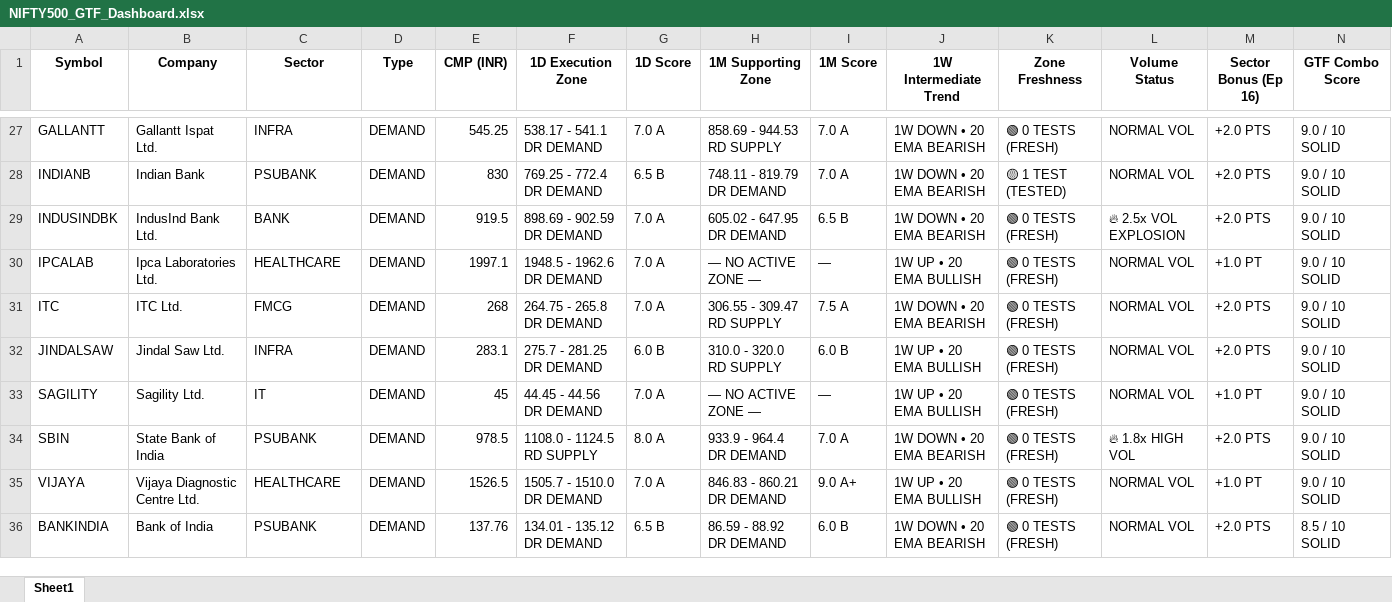
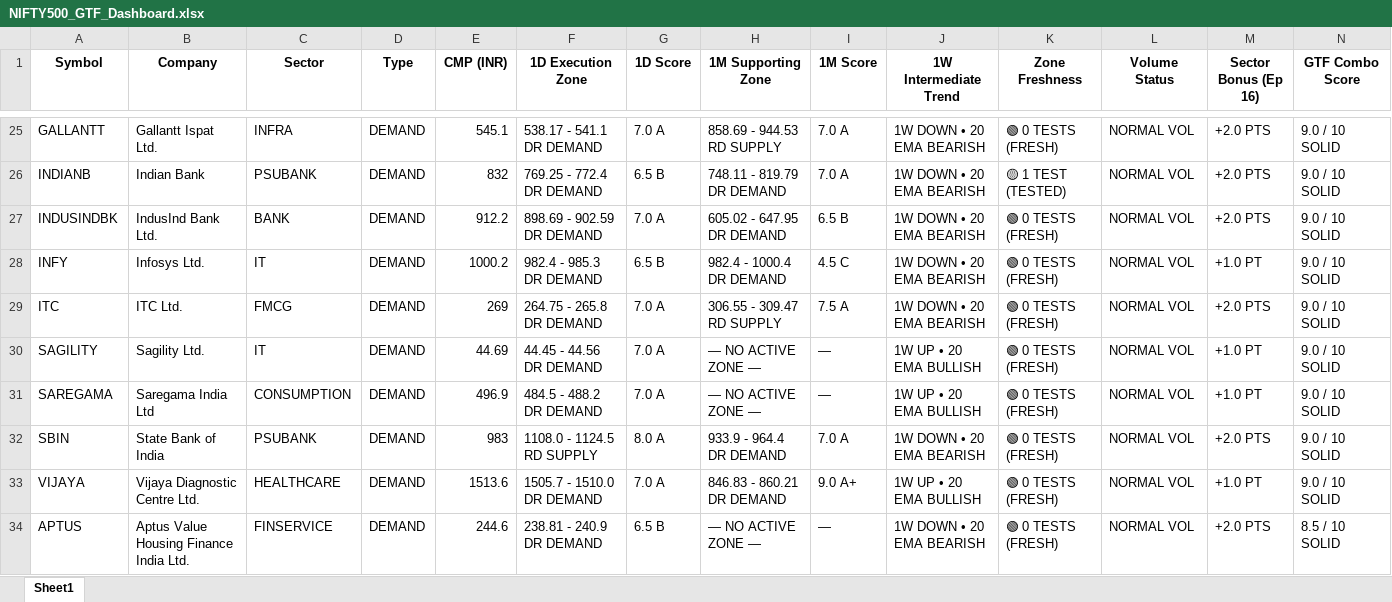
Before and after one commit to heartaltafhussain-lgtm/strict-pure-stocks, an Excel workbook: NIFTY500_GTF_Dashboard.xlsx, sheet Sheet1, drawn as a sheet; only a part is shown, gaps mark what is left out; values as stored, in another font and other column widths than the file's, no borders; removed rows and columns are numbered as before the commit, all else as after; rows hold the shown columns only; the diff covers the shown part only; the diff names each change by its address in the sheet, - before the commit and + after, or states it on an @@ line.

```diff
--- a/NIFTY500_GTF_Dashboard.xlsx (sheet Sheet1)
+++ b/NIFTY500_GTF_Dashboard.xlsx (sheet Sheet1)
-E25 (CMP (INR)): 545.25
+E25 (CMP (INR)): 545.1
-E26 (CMP (INR)): 830
+E26 (CMP (INR)): 832
-E27 (CMP (INR)): 919.5
+E27 (CMP (INR)): 912.2
-L27 (Volume Status): 🔥 2.5x VOL EXPLOSION
+L27 (Volume Status): NORMAL VOL
-A28 (Symbol): IPCALAB
+A28 (Symbol): INFY
-B28 (Company): Ipca Laboratories Ltd.
+B28 (Company): Infosys Ltd.
-C28 (Sector): HEALTHCARE
+C28 (Sector): IT
-E28 (CMP (INR)): 1997.1
+E28 (CMP (INR)): 1000.2
-F28 (1D Execution Zone): 1948.5 - 1962.6 DR DEMAND
+F28 (1D Execution Zone): 982.4 - 985.3 DR DEMAND
-G28 (1D Score): 7.0 A
+G28 (1D Score): 6.5 B
-H28 (1M Supporting Zone): — NO ACTIVE ZONE —
+H28 (1M Supporting Zone): 982.4 - 1000.4 DR DEMAND
-I28 (1M Score): —
+I28 (1M Score): 4.5 C
-J28 (1W Intermediate Trend): 1W UP • 20 EMA BULLISH
+J28 (1W Intermediate Trend): 1W DOWN • 20 EMA BEARISH
-E29 (CMP (INR)): 268
+E29 (CMP (INR)): 269
-row 32: JINDALSAW | Jindal Saw Ltd. | INFRA | DEMAND | 283.1 | 275.7 - 281.25 DR DEMAND | 6.0 B | 310.0 - 320.0 RD SUPPLY | 6.0 B | 1W UP • 20 EMA BULLISH | 🟢 0 TESTS (FRESH) | NORMAL VOL | +2.0 PTS | 9.0 / 10 SOLID
-E30 (CMP (INR)): 45
+E30 (CMP (INR)): 44.69
+row 31: SAREGAMA | Saregama India Ltd | CONSUMPTION | DEMAND | 496.9 | 484.5 - 488.2 DR DEMAND | 7.0 A | — NO ACTIVE ZONE — | — | 1W UP • 20 EMA BULLISH | 🟢 0 TESTS (FRESH) | NORMAL VOL | +1.0 PT | 9.0 / 10 SOLID
-E32 (CMP (INR)): 978.5
+E32 (CMP (INR)): 983
-L32 (Volume Status): 🔥 1.8x HIGH VOL
+L32 (Volume Status): NORMAL VOL
-E33 (CMP (INR)): 1526.5
+E33 (CMP (INR)): 1513.6
-A34 (Symbol): BANKINDIA
+A34 (Symbol): APTUS
-B34 (Company): Bank of India
+B34 (Company): Aptus Value Housing Finance India Ltd.
-C34 (Sector): PSUBANK
+C34 (Sector): FINSERVICE
-E34 (CMP (INR)): 137.76
+E34 (CMP (INR)): 244.6
-F34 (1D Execution Zone): 134.01 - 135.12 DR DEMAND
+F34 (1D Execution Zone): 238.81 - 240.9 DR DEMAND
-H34 (1M Supporting Zone): 86.59 - 88.92 DR DEMAND
+H34 (1M Supporting Zone): — NO ACTIVE ZONE —
-I34 (1M Score): 6.0 B
+I34 (1M Score): —
```
Also changed, not shown: 54 added rows, 26 removed rows and 402 edited cells elsewhere in this sheet, 3 other files.
